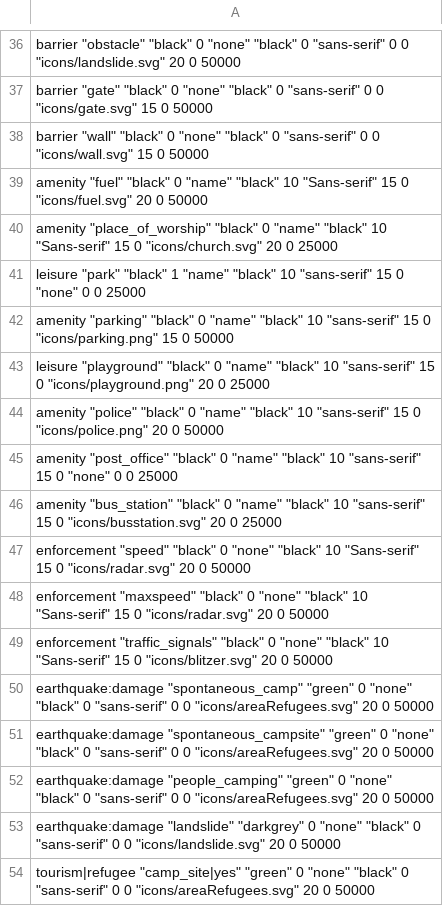
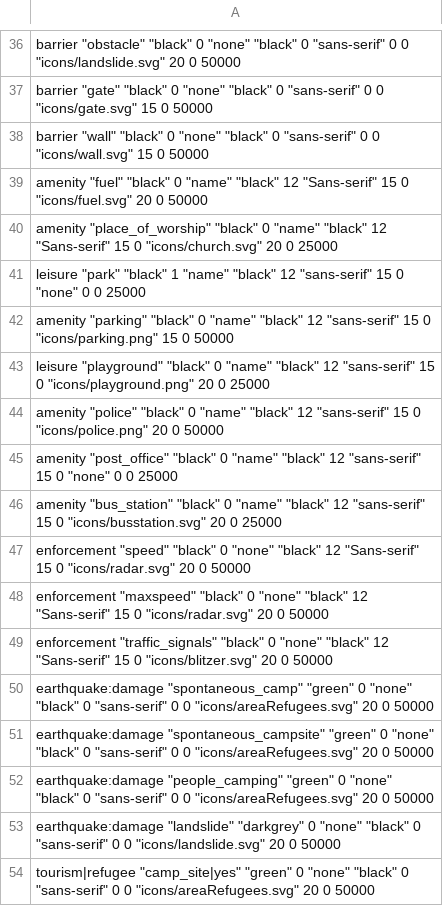
Before and after one commit to openstreetmap/svn-archive, a CSV file: applications/utils/gary68/mapgenRules.csv, drawn as a sheet; only a part is shown, gaps mark what is left out; the diff covers the shown part only.

```diff
--- a/applications/utils/gary68/mapgenRules.csv
+++ b/applications/utils/gary68/mapgenRules.csv
@@ -38,13 +38,13 @@
 "barrier" "wall" "black" 0 "none" "black" 0 "sans-serif" 0 0 "icons/wall.svg" 15 0 50000
-"amenity" "fuel" "black" 0 "name" "black" 10 "Sans-serif" 15 0 "icons/fuel.svg" 20 0 50000
-"amenity" "place_of_worship" "black" 0 "name" "black" 10 "Sans-serif" 15 0 "icons/church.svg" 20 0 25000
-"leisure" "park" "black" 1 "name" "black" 10 "sans-serif" 15 0 "none" 0 0 25000
-"amenity" "parking" "black" 0 "name" "black" 10 "sans-serif" 15 0 "icons/parking.png" 15 0 50000
-"leisure" "playground" "black" 0 "name" "black" 10 "sans-serif" 15 0 "icons/playground.png" 20 0 25000
-"amenity" "police" "black" 0 "name" "black" 10 "sans-serif" 15 0 "icons/police.png" 20 0 50000
-"amenity" "post_office" "black" 0 "name" "black" 10 "sans-serif" 15 0 "none" 0 0 25000
-"amenity" "bus_station" "black" 0 "name" "black" 10 "sans-serif" 15 0 "icons/busstation.svg" 20 0 25000
-"enforcement" "speed" "black" 0 "none" "black" 10 "Sans-serif" 15 0 "icons/radar.svg" 20 0 50000
-"enforcement" "maxspeed" "black" 0 "none" "black" 10 "Sans-serif" 15 0 "icons/radar.svg" 20 0 50000
-"enforcement" "traffic_signals" "black" 0 "none" "black" 10 "Sans-serif" 15 0 "icons/blitzer.svg" 20 0 50000
+"amenity" "fuel" "black" 0 "name" "black" 12 "Sans-serif" 15 0 "icons/fuel.svg" 20 0 50000
+"amenity" "place_of_worship" "black" 0 "name" "black" 12 "Sans-serif" 15 0 "icons/church.svg" 20 0 25000
+"leisure" "park" "black" 1 "name" "black" 12 "sans-serif" 15 0 "none" 0 0 25000
+"amenity" "parking" "black" 0 "name" "black" 12 "sans-serif" 15 0 "icons/parking.png" 15 0 50000
+"leisure" "playground" "black" 0 "name" "black" 12 "sans-serif" 15 0 "icons/playground.png" 20 0 25000
+"amenity" "police" "black" 0 "name" "black" 12 "sans-serif" 15 0 "icons/police.png" 20 0 50000
+"amenity" "post_office" "black" 0 "name" "black" 12 "sans-serif" 15 0 "none" 0 0 25000
+"amenity" "bus_station" "black" 0 "name" "black" 12 "sans-serif" 15 0 "icons/busstation.svg" 20 0 25000
+"enforcement" "speed" "black" 0 "none" "black" 12 "Sans-serif" 15 0 "icons/radar.svg" 20 0 50000
+"enforcement" "maxspeed" "black" 0 "none" "black" 12 "Sans-serif" 15 0 "icons/radar.svg" 20 0 50000
+"enforcement" "traffic_signals" "black" 0 "none" "black" 12 "Sans-serif" 15 0 "icons/blitzer.svg" 20 0 50000
 "earthquake:damage" "spontaneous_camp" "green" 0 "none" "black" 0 "sans-serif" 0 0 "icons/areaRefugees.svg" 20 0 50000
```
Also changed, not shown: 40 edited cells elsewhere in this file, 7 other files.
